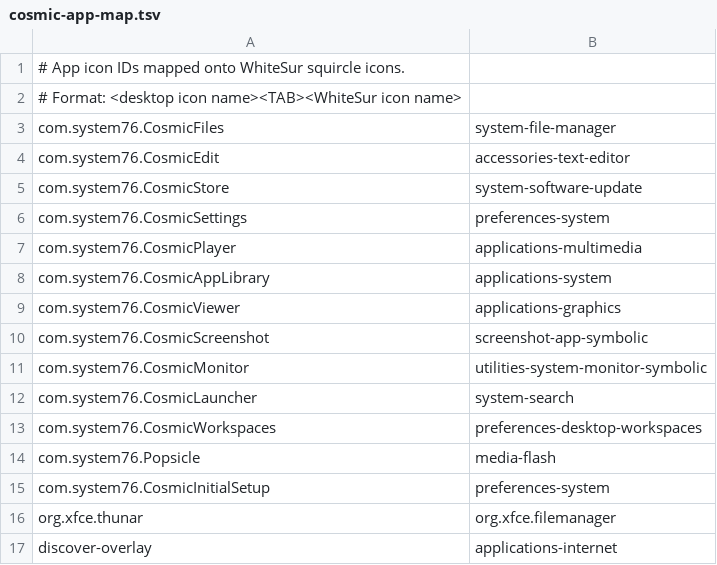
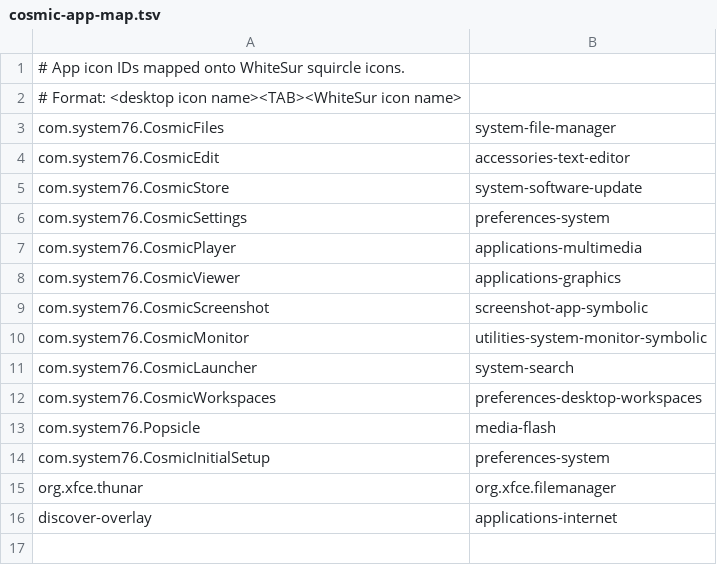
Before and after one commit to RicardoRonan/dream-os, a TSV file: configs/icons/cosmic-app-map.tsv, drawn as a sheet; the diff names each change by its address in the sheet, - before the commit and + after, or states it on an @@ line.

Commit message:
fix(icons): use the stock grid for Applications, keep the gear for Settings
The WhiteSur mapping sent com.system76.CosmicAppLibrary to
applications-system, which is a gear icon, so the dock's Applications button
looked like Settings. Drop that mapping so the stock COSMIC grid resolves
from hicolor, and remove stale managed symlinks when a mapping is deleted.

```diff
--- a/configs/icons/cosmic-app-map.tsv
+++ b/configs/icons/cosmic-app-map.tsv
-row 8: com.system76.CosmicAppLibrary | applications-system
```
Also changed, not shown: 3 other files.
